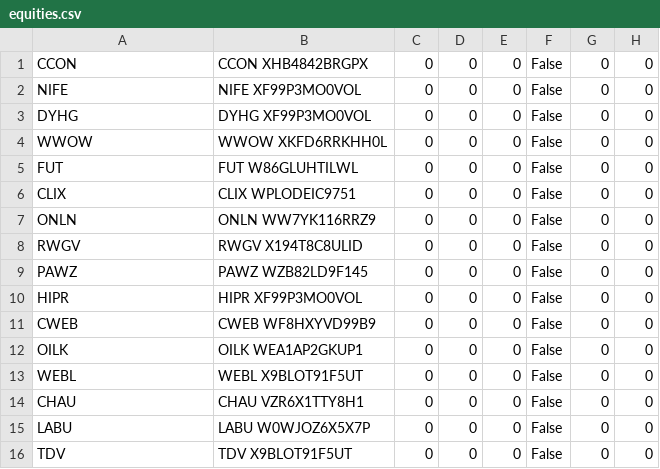
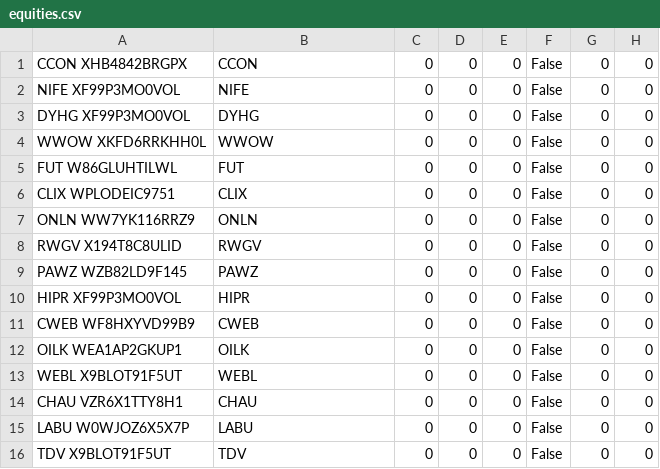
Before and after one commit to hitenzin/qc, a CSV file: equities.csv, drawn as a sheet; only a part is shown; the diff covers the shown part only.

Commit message:
fix order of old and new symbol

```diff
--- a/equities.csv
+++ b/equities.csv
@@ -1,16 +1,16 @@
-CCON,CCON XHB4842BRGPX,0,0,0,False,0,0
-NIFE,NIFE XF99P3MO0VOL,0,0,0,False,0,0
-DYHG,DYHG XF99P3MO0VOL,0,0,0,False,0,0
-WWOW,WWOW XKFD6RRKHH0L,0,0,0,False,0,0
-FUT,FUT W86GLUHTILWL,0,0,0,False,0,0
-CLIX,CLIX WPLODEIC9751,0,0,0,False,0,0
-ONLN,ONLN WW7YK116RRZ9,0,0,0,False,0,0
-RWGV,RWGV X194T8C8ULID,0,0,0,False,0,0
-PAWZ,PAWZ WZB82LD9F145,0,0,0,False,0,0
-HIPR,HIPR XF99P3MO0VOL,0,0,0,False,0,0
-CWEB,CWEB WF8HXYVD99B9,0,0,0,False,0,0
-OILK,OILK WEA1AP2GKUP1,0,0,0,False,0,0
-WEBL,WEBL X9BLOT91F5UT,0,0,0,False,0,0
-CHAU,CHAU VZR6X1TTY8H1,0,0,0,False,0,0
-LABU,LABU W0WJOZ6X5X7P,0,0,0,False,0,0
-TDV,TDV X9BLOT91F5UT,0,0,0,False,0,0
+CCON XHB4842BRGPX,CCON,0,0,0,False,0,0
+NIFE XF99P3MO0VOL,NIFE,0,0,0,False,0,0
+DYHG XF99P3MO0VOL,DYHG,0,0,0,False,0,0
+WWOW XKFD6RRKHH0L,WWOW,0,0,0,False,0,0
+FUT W86GLUHTILWL,FUT,0,0,0,False,0,0
+CLIX WPLODEIC9751,CLIX,0,0,0,False,0,0
+ONLN WW7YK116RRZ9,ONLN,0,0,0,False,0,0
+RWGV X194T8C8ULID,RWGV,0,0,0,False,0,0
+PAWZ WZB82LD9F145,PAWZ,0,0,0,False,0,0
+HIPR XF99P3MO0VOL,HIPR,0,0,0,False,0,0
+CWEB WF8HXYVD99B9,CWEB,0,0,0,False,0,0
+OILK WEA1AP2GKUP1,OILK,0,0,0,False,0,0
+WEBL X9BLOT91F5UT,WEBL,0,0,0,False,0,0
+CHAU VZR6X1TTY8H1,CHAU,0,0,0,False,0,0
+LABU W0WJOZ6X5X7P,LABU,0,0,0,False,0,0
+TDV X9BLOT91F5UT,TDV,0,0,0,False,0,0
```
Also changed, not shown: 84 edited cells elsewhere in this file.
